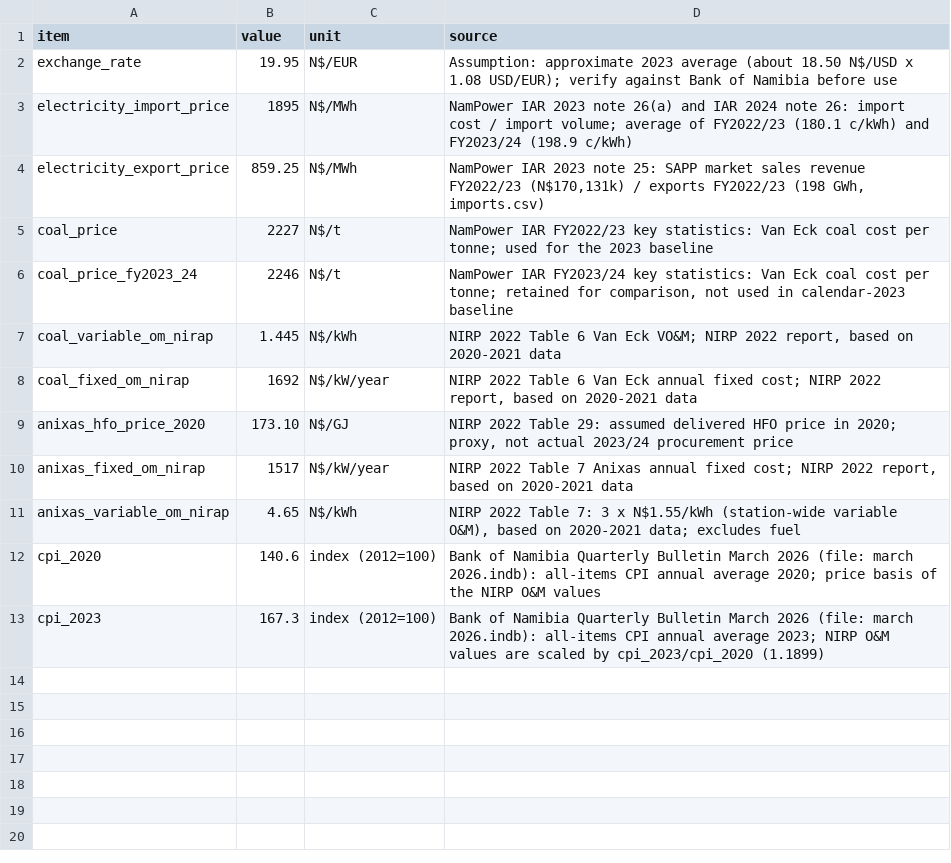
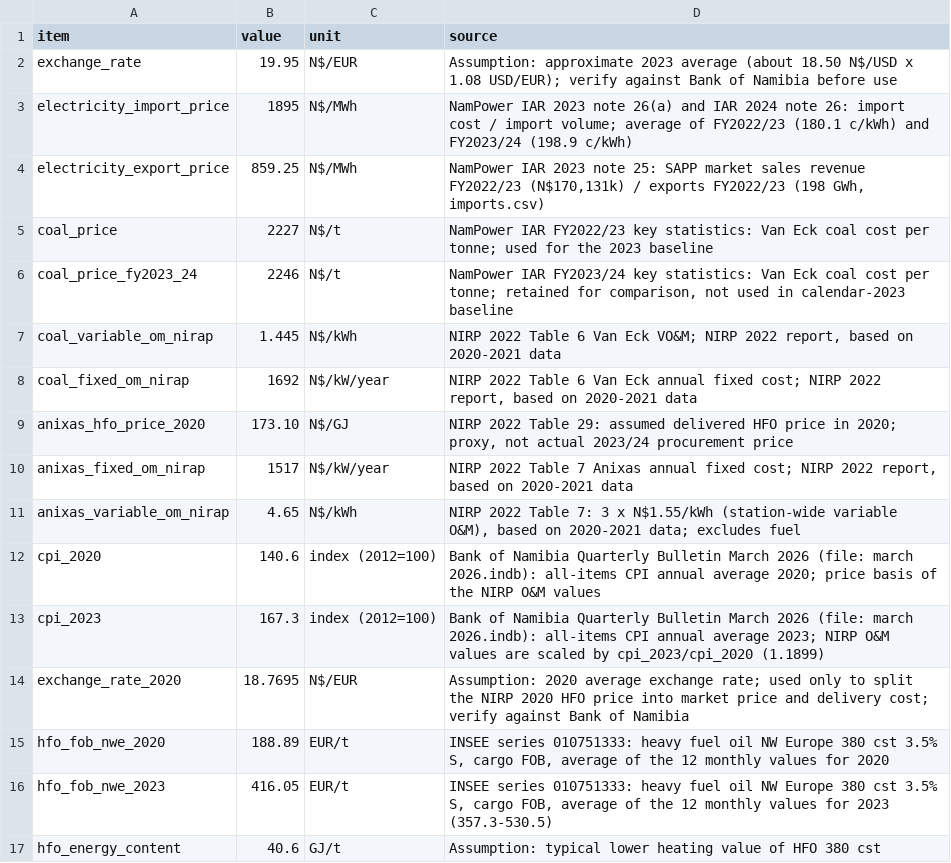
Before and after one commit to JeanWi/ZEN_Namibia, a CSV file: data/raw_data/02-carrier/nampower/costs_2023.csv, drawn as a sheet.

```diff
--- a/data/raw_data/02-carrier/nampower/costs_2023.csv
+++ b/data/raw_data/02-carrier/nampower/costs_2023.csv
@@ -13 +13,5 @@ cpi_2020,140.6,index (2012=100),"Bank of Namibia Quarterly Bulletin March 2026 (
 cpi_2023,167.3,index (2012=100),"Bank of Namibia Quarterly Bulletin March 2026 (file: march 2026.indb): all-items CPI annual average 2023; NIRP O&M values are scaled by cpi_2023/cpi_2020 (1.1899)"
+exchange_rate_2020,18.7695,N$/EUR,"Assumption: 2020 average exchange rate; used only to split the NIRP 2020 HFO price into market price and delivery cost; verify against Bank of Namibia"
+hfo_fob_nwe_2020,188.89,EUR/t,"INSEE series 010751333: heavy fuel oil NW Europe 380 cst 3.5% S, cargo FOB, average of the 12 monthly values for 2020"
+hfo_fob_nwe_2023,416.05,EUR/t,"INSEE series 010751333: heavy fuel oil NW Europe 380 cst 3.5% S, cargo FOB, average of the 12 monthly values for 2023 (357.3-530.5)"
+hfo_energy_content,40.6,GJ/t,"Assumption: typical lower heating value of HFO 380 cst"
```
Also changed, not shown: 12 other files.
